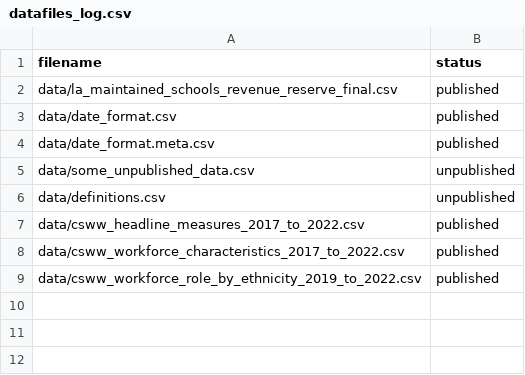
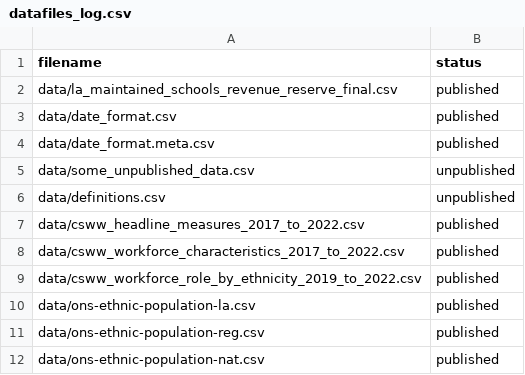
Before and after one commit to yauemily/CSC_outcomes_and_enablers, a CSV file: datafiles_log.csv, drawn as a sheet.

Commit message:
Added table alternative for pop/eth chart

```diff
--- a/datafiles_log.csv
+++ b/datafiles_log.csv
@@ -9 +9,4 @@ data/csww_workforce_characteristics_2017_to_2022.csv,published
 data/csww_workforce_role_by_ethnicity_2019_to_2022.csv,published
+data/ons-ethnic-population-la.csv,published
+data/ons-ethnic-population-reg.csv,published
+data/ons-ethnic-population-nat.csv,published
```
Also changed, not shown: 3 other files.
